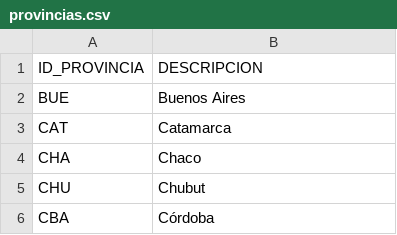
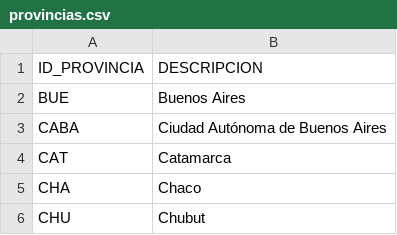
Before and after one commit to SIGMA-IT/sgm-nodejs, a CSV file: data/provincias.csv, drawn as a sheet; only a part is shown; the shorter side is filled out with more unchanged rows; the diff names each change by its address in the sheet, - before the commit and + after, or states it on an @@ line.

```diff
--- a/data/provincias.csv
+++ b/data/provincias.csv
+row 3: CABA | Ciudad Autónoma de Buenos Aires
```
Also changed, not shown: 3 other files.
